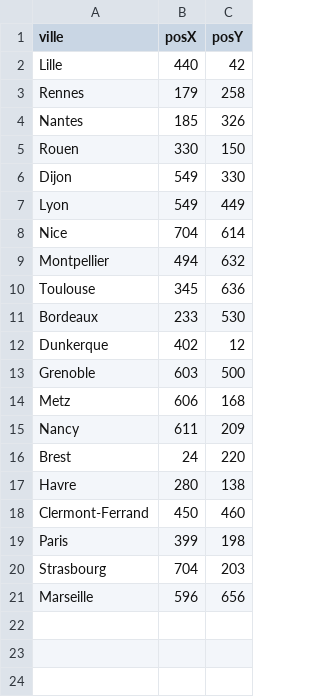
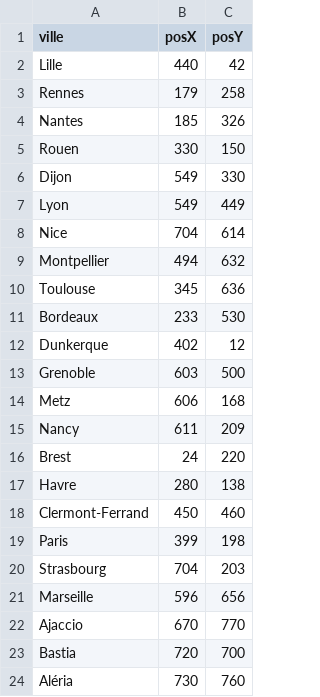
Before and after one commit to remixlyon/TP2_itineraire, a CSV file: TP2_position.csv, drawn as a sheet; the diff names each change by its address in the sheet, - before the commit and + after, or states it on an @@ line.

```diff
--- a/TP2_position.csv
+++ b/TP2_position.csv
+row 22: Ajaccio | 670 | 770
+row 23: Bastia | 720 | 700
+row 24: Aléria | 730 | 760
```
Also changed, not shown: TP2_liaison.csv, 3 other files.
